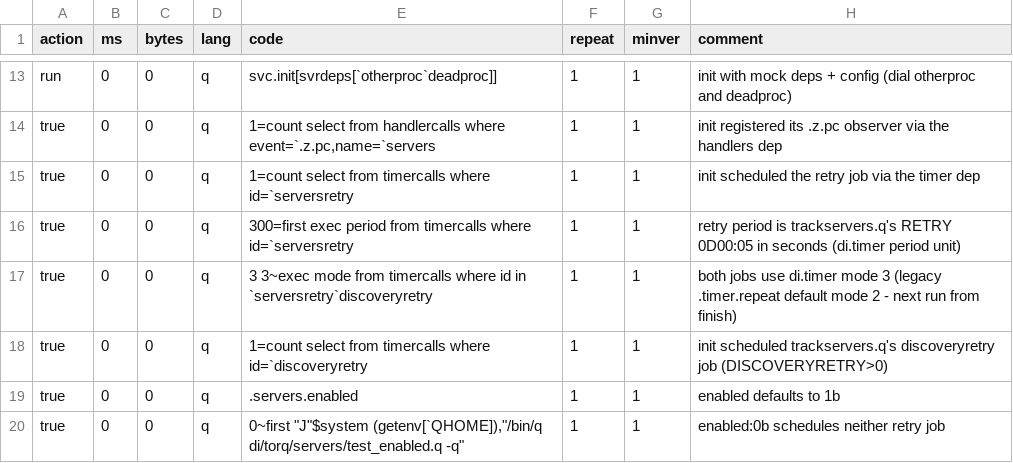
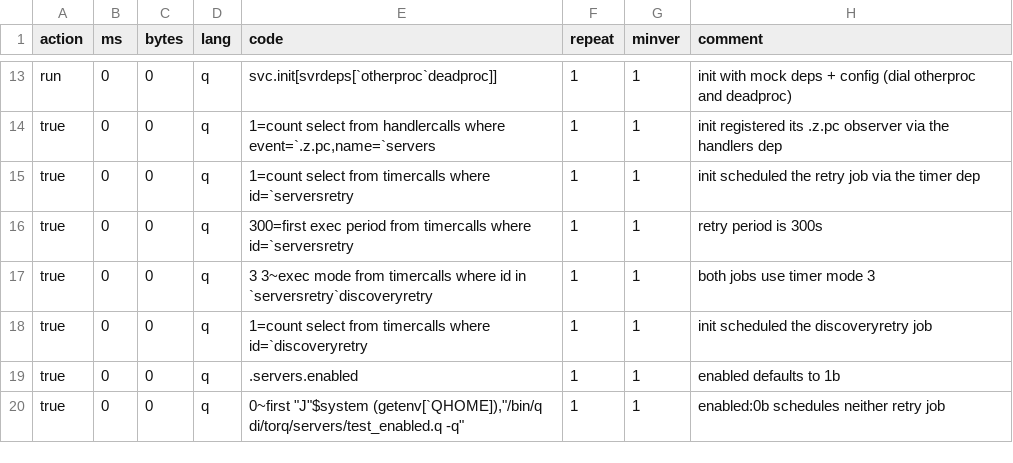
Before and after one commit to DataIntellectTech/kdbx-modules, a CSV file: di/torq/servers/test.csv, drawn as a sheet; only a part is shown, gaps mark what is left out; the diff covers the shown part only.

```diff
--- a/di/torq/servers/test.csv
+++ b/di/torq/servers/test.csv
@@ -15,5 +15,5 @@ true,0,0,q,"1=count select from handlercalls where event=`.z.pc,name=`servers",1
 true,0,0,q,1=count select from timercalls where id=`serversretry,1,1,init scheduled the retry job via the timer dep
-true,0,0,q,300=first exec period from timercalls where id=`serversretry,1,1,retry period is trackservers.q's RETRY 0D00:05 in seconds (di.timer period unit)
-true,0,0,q,3 3~exec mode from timercalls where id in `serversretry`discoveryretry,1,1,both jobs use di.timer mode 3 (legacy .timer.repeat default mode 2 - next run from finish)
-true,0,0,q,1=count select from timercalls where id=`discoveryretry,1,1,init scheduled trackservers.q's discoveryretry job (DISCOVERYRETRY>0)
+true,0,0,q,300=first exec period from timercalls where id=`serversretry,1,1,retry period is 300s
+true,0,0,q,3 3~exec mode from timercalls where id in `serversretry`discoveryretry,1,1,both jobs use timer mode 3
+true,0,0,q,1=count select from timercalls where id=`discoveryretry,1,1,init scheduled the discoveryretry job
 true,0,0,q,.servers.enabled,1,1,enabled defaults to 1b
```
Also changed, not shown: 5 added rows, 5 removed rows, 3 moved rows and 1 edited cell elsewhere in this file, 18 other files.
